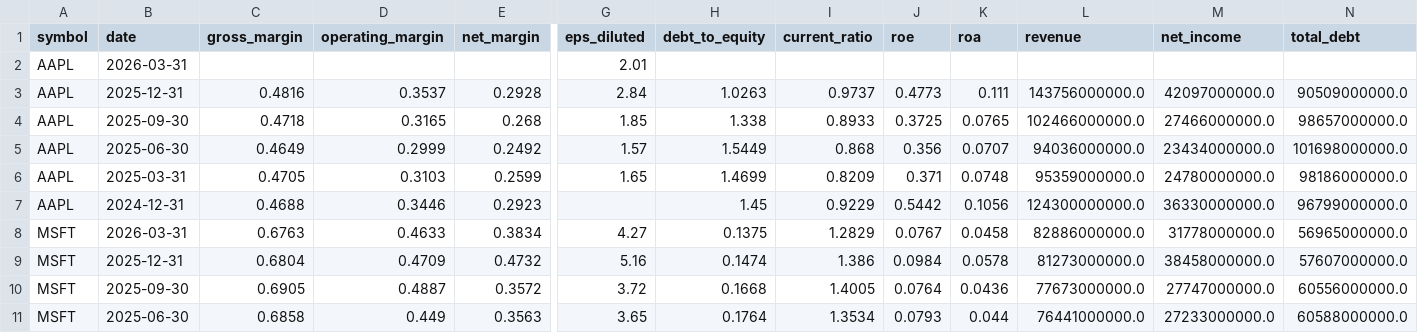
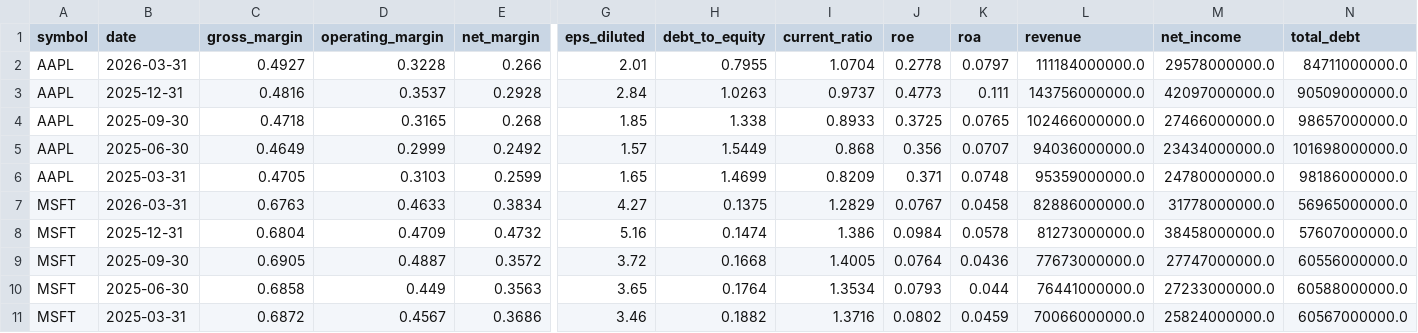
Before and after one commit to altonbot42/magnificent7-dashboard, a CSV file: data/csv/ratios.csv, drawn as a sheet; only a part is shown, gaps mark what is left out; the shorter side is filled out with more unchanged rows; removed rows and columns are numbered as before the commit, all else as after; rows hold the shown columns only; the diff names each change by its address in the sheet, - before the commit and + after, or states it on an @@ line.

```diff
--- a/data/csv/ratios.csv
+++ b/data/csv/ratios.csv
-row 2: AAPL | 2026-03-31 |  |  |  | 2.01
+row 2: AAPL | 2026-03-31 | 0.4927 | 0.3228 | 0.266 | 2.01 | 0.7955 | 1.0704 | 0.2778 | 0.0797 | 111184000000.0 | 29578000000.0 | 84711000000.0
-row 7: AAPL | 2024-12-31 | 0.4688 | 0.3446 | 0.2923 |  | 1.45 | 0.9229 | 0.5442 | 0.1056 | 124300000000.0 | 36330000000.0 | 96799000000.0
```
Also changed, not shown: data/csv/balance_sheet.csv, data/csv/income_statement.csv.
